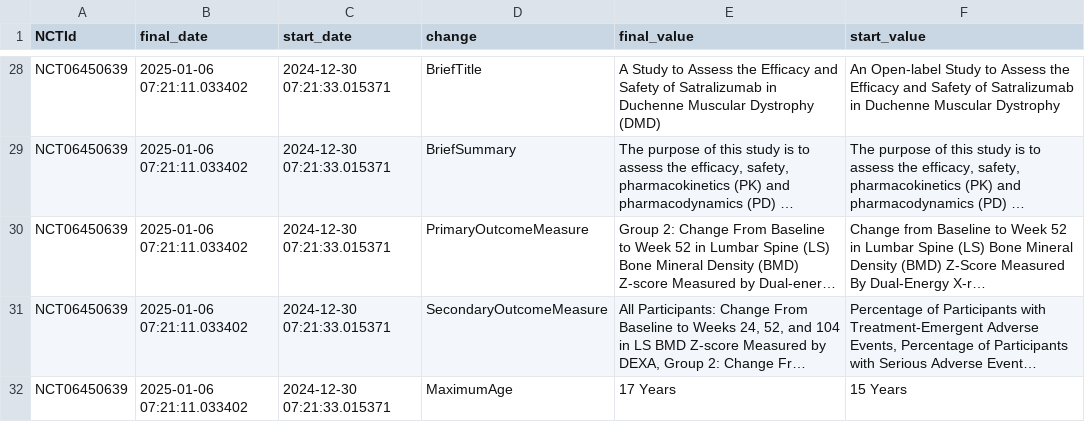
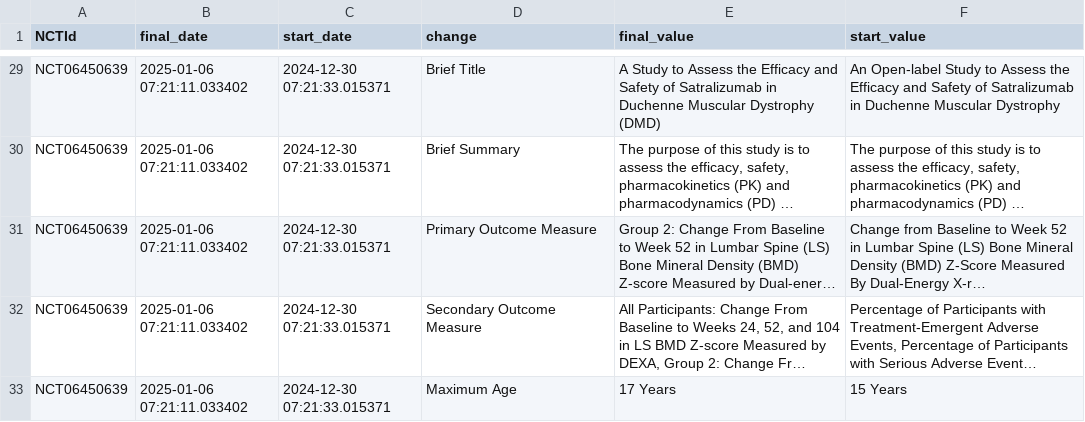
Before and after one commit to dgarzon11/clinicaltrialsHFpEF, a CSV file: data/dmd_changes.csv, drawn as a sheet; only a part is shown, gaps mark what is left out; long unchanged cells end in …; addresses are those after the commit; the diff covers the shown part only; the diff names each change by its address in the sheet, - before the commit and + after, or states it on an @@ line.

```diff
--- a/data/dmd_changes.csv
+++ b/data/dmd_changes.csv
-D29 (change): BriefTitle
+D29 (change): Brief Title
-D30 (change): BriefSummary
+D30 (change): Brief Summary
-D31 (change): PrimaryOutcomeMeasure
+D31 (change): Primary Outcome Measure
-D32 (change): SecondaryOutcomeMeasure
+D32 (change): Secondary Outcome Measure
-D33 (change): MaximumAge
+D33 (change): Maximum Age
```
Also changed, not shown: 1 added row and 25 edited cells elsewhere in this file, 1 other file.
